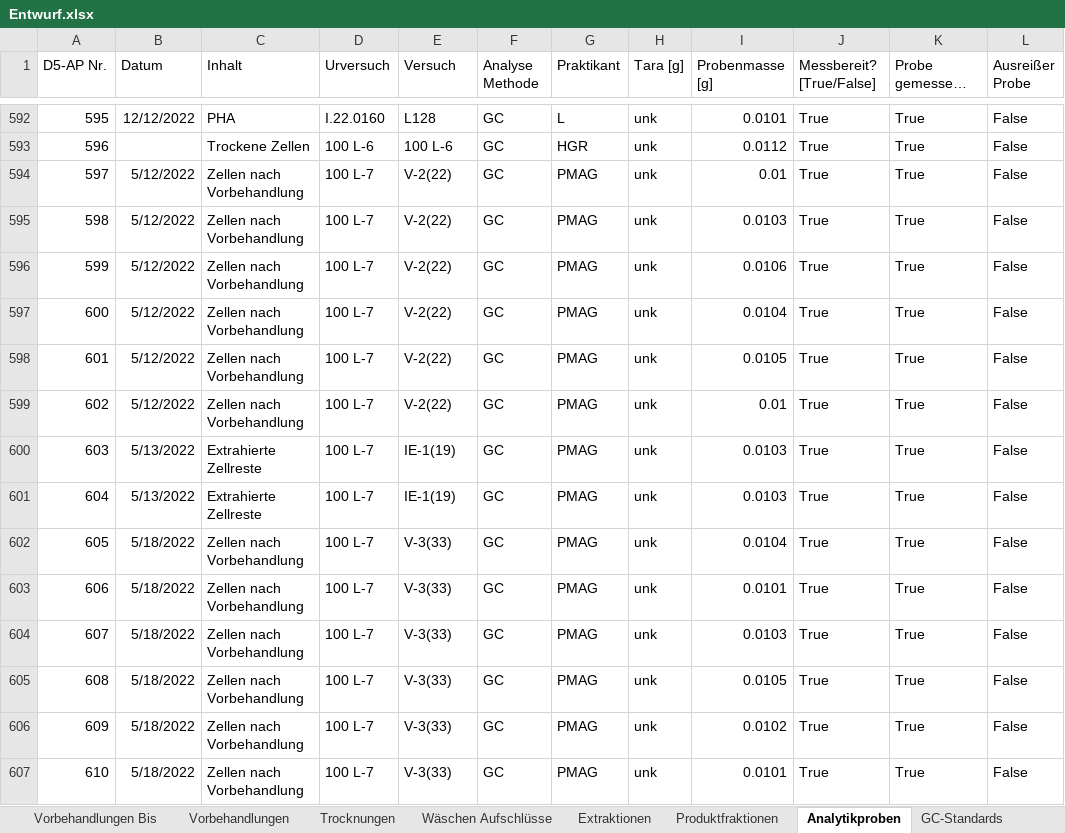
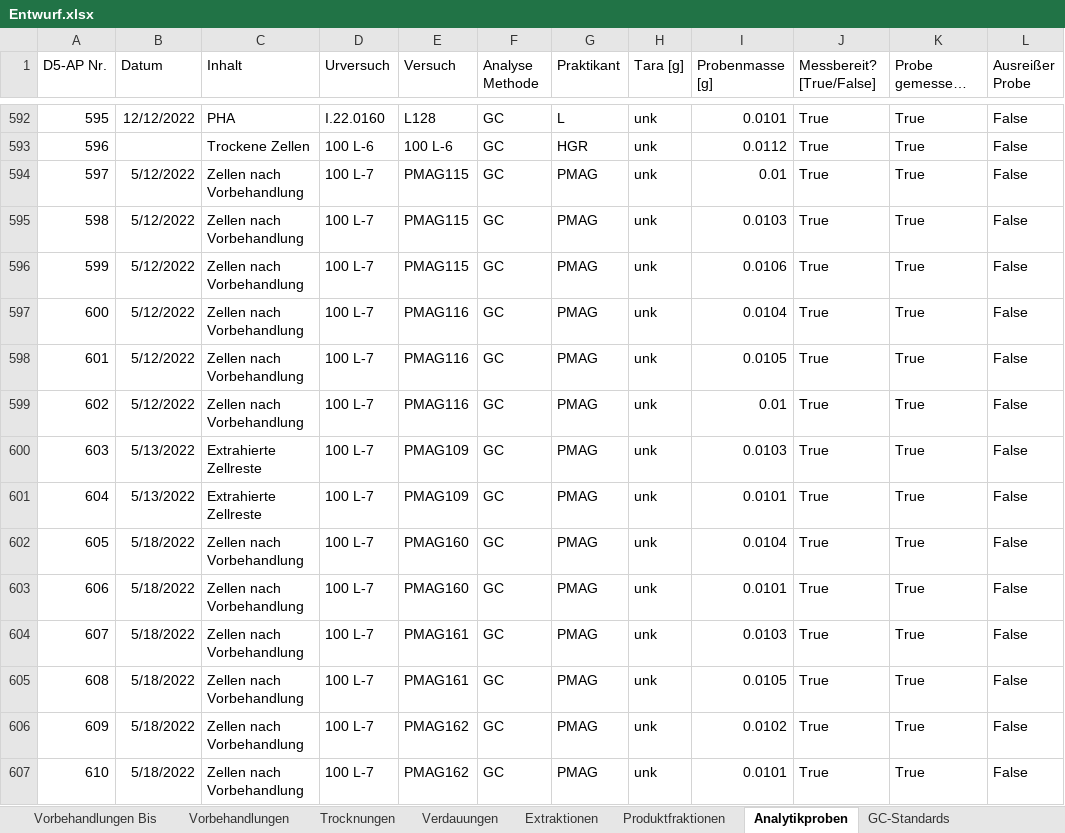
Before and after one commit to LabC0de/DorPHA, an Excel workbook: Entwurf.xlsx, sheet Analytikproben, drawn as a sheet; only a part is shown, gaps mark what is left out; long unchanged cells end in …; values as stored, in another font and other column widths than the file's, no borders; table styles not drawn; the diff covers the shown part only; the diff names each change by its address in the sheet, - before the commit and + after, or states it on an @@ line.

```diff
--- a/Entwurf.xlsx (sheet Analytikproben)
+++ b/Entwurf.xlsx (sheet Analytikproben)
-sheet tab: Wäschen Aufschlüsse
+sheet tab: Verdauungen
-E594:E596 (Versuch): V-2(22)
+E594:E596 (Versuch): PMAG115
-E597:E599 (Versuch): V-2(22)
+E597:E599 (Versuch): PMAG116
-E600:E601 (Versuch): IE-1(19)
+E600:E601 (Versuch): PMAG109
-I601 (Probenmasse [g]): 0.0103
+I601 (Probenmasse [g]): 0.0101
-E602:E603 (Versuch): V-3(33)
+E602:E603 (Versuch): PMAG160
-E604:E605 (Versuch): V-3(33)
+E604:E605 (Versuch): PMAG161
-E606:E607 (Versuch): V-3(33)
+E606:E607 (Versuch): PMAG162
```
Also changed, not shown: 68 edited cells elsewhere in this sheet, sheet Extraktionen, sheet Produktfraktionen, sheet GC-Messungen, sheet HPLC-Messungen, sheet Vorbehandlungen Bis, sheet Trocknungen, 2 other files.
